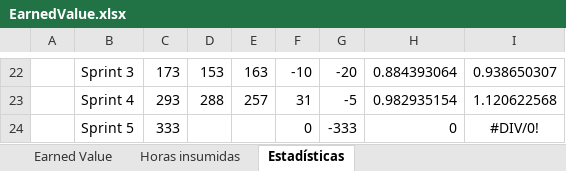
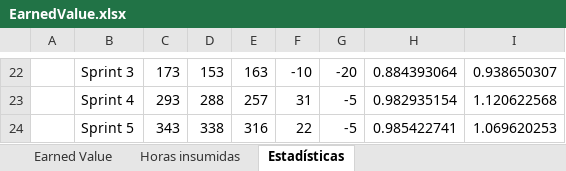
Before and after one commit to nicohen/bob-patinho, an Excel workbook: Documentacion/Minutas e informes/EarnedValue.xlsx, sheet Estadísticas, drawn as a sheet; only a part is shown, gaps mark what is left out; values as stored, in another font and other column widths than the file's, no borders; charts and pictures not drawn; removed rows and columns are numbered as before the commit, all else as after; the diff names each change by its address in the sheet, - before the commit and + after, or states it on an @@ line.

```diff
--- a/Documentacion/Minutas e informes/EarnedValue.xlsx (sheet Estadísticas)
+++ b/Documentacion/Minutas e informes/EarnedValue.xlsx (sheet Estadísticas)
-row 24:  | Sprint 5 | 333 |  |  | 0 | -333 | 0 | #DIV/0!
+row 24:  | Sprint 5 | 343 | 338 | 316 | 22 | -5 | 0.985422741 | 1.069620253
```
Also changed, not shown: charts or pictures, 1 other file.
